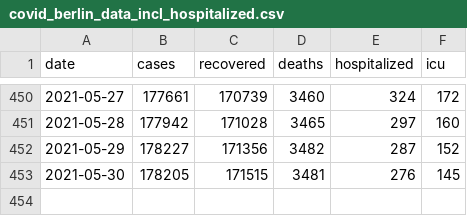
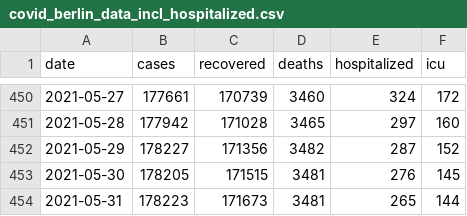
Before and after one commit to jakubvalenta/covid-berlin-data, a CSV file: covid_berlin_data_incl_hospitalized.csv, drawn as a sheet; only a part is shown, gaps mark what is left out.

Commit message:
New data

```diff
--- a/covid_berlin_data_incl_hospitalized.csv
+++ b/covid_berlin_data_incl_hospitalized.csv
@@ -453 +453,2 @@ date,cases,recovered,deaths,hospitalized,icu
 2021-05-30,178205,171515,3481,276,145
+2021-05-31,178223,171673,3481,265,144
```
Also changed, not shown: covid_berlin_data.csv.
